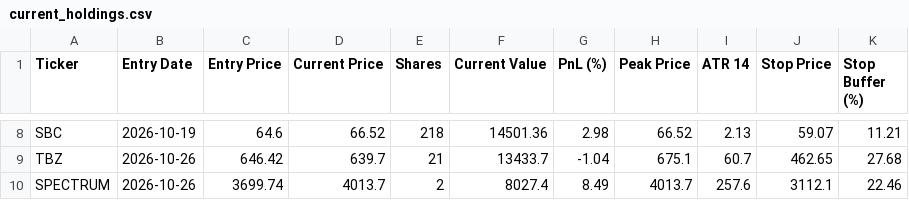
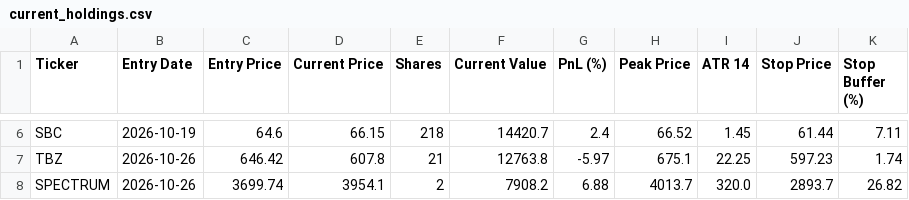
Before and after one commit to shirapthinj/tv_momentum_1.5L, a CSV file: current_holdings.csv, drawn as a sheet; only a part is shown, gaps mark what is left out; addresses are those after the commit; the diff covers the shown part only; the diff names each change by its address in the sheet, - before the commit and + after, or states it on an @@ line.

```diff
--- a/current_holdings.csv
+++ b/current_holdings.csv
-D6 (Current Price): 66.52
+D6 (Current Price): 66.15
-F6 (Current Value): 14501.36
+F6 (Current Value): 14420.7
-G6 (PnL (%)): 2.98
+G6 (PnL (%)): 2.4
-I6 (ATR 14): 2.13
+I6 (ATR 14): 1.45
-J6 (Stop Price): 59.07
+J6 (Stop Price): 61.44
-K6 (Stop Buffer (%)): 11.21
+K6 (Stop Buffer (%)): 7.11
-D7 (Current Price): 639.7
+D7 (Current Price): 607.8
-F7 (Current Value): 13433.7
+F7 (Current Value): 12763.8
-G7 (PnL (%)): -1.04
+G7 (PnL (%)): -5.97
-I7 (ATR 14): 60.7
+I7 (ATR 14): 22.25
-J7 (Stop Price): 462.65
+J7 (Stop Price): 597.23
-K7 (Stop Buffer (%)): 27.68
+K7 (Stop Buffer (%)): 1.74
-D8 (Current Price): 4013.7
+D8 (Current Price): 3954.1
-F8 (Current Value): 8027.4
+F8 (Current Value): 7908.2
-G8 (PnL (%)): 8.49
+G8 (PnL (%)): 6.88
-I8 (ATR 14): 257.6
+I8 (ATR 14): 320.0
-J8 (Stop Price): 3112.1
+J8 (Stop Price): 2893.7
-K8 (Stop Buffer (%)): 22.46
+K8 (Stop Buffer (%)): 26.82
```
Also changed, not shown: 2 removed rows and 27 edited cells elsewhere in this file, performance_history.csv, trade_log.csv, 1 other file.
